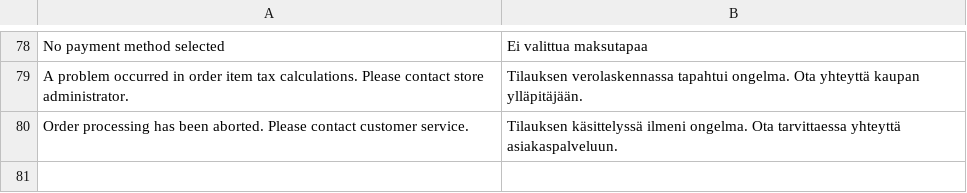
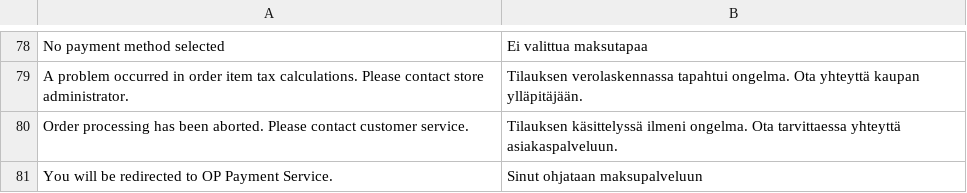
Before and after one commit to CheckoutFinland/checkout-finland-for-magento-2, a CSV file: i18n/fi_FI.csv, drawn as a sheet; only a part is shown, gaps mark what is left out; the diff names each change by its address in the sheet, - before the commit and + after, or states it on an @@ line.

Commit message:
SQMAGOPC-231: translation

```diff
--- a/i18n/fi_FI.csv
+++ b/i18n/fi_FI.csv
+row 81: You will be redirected to OP Payment Service. | Sinut ohjataan maksupalveluun
```
